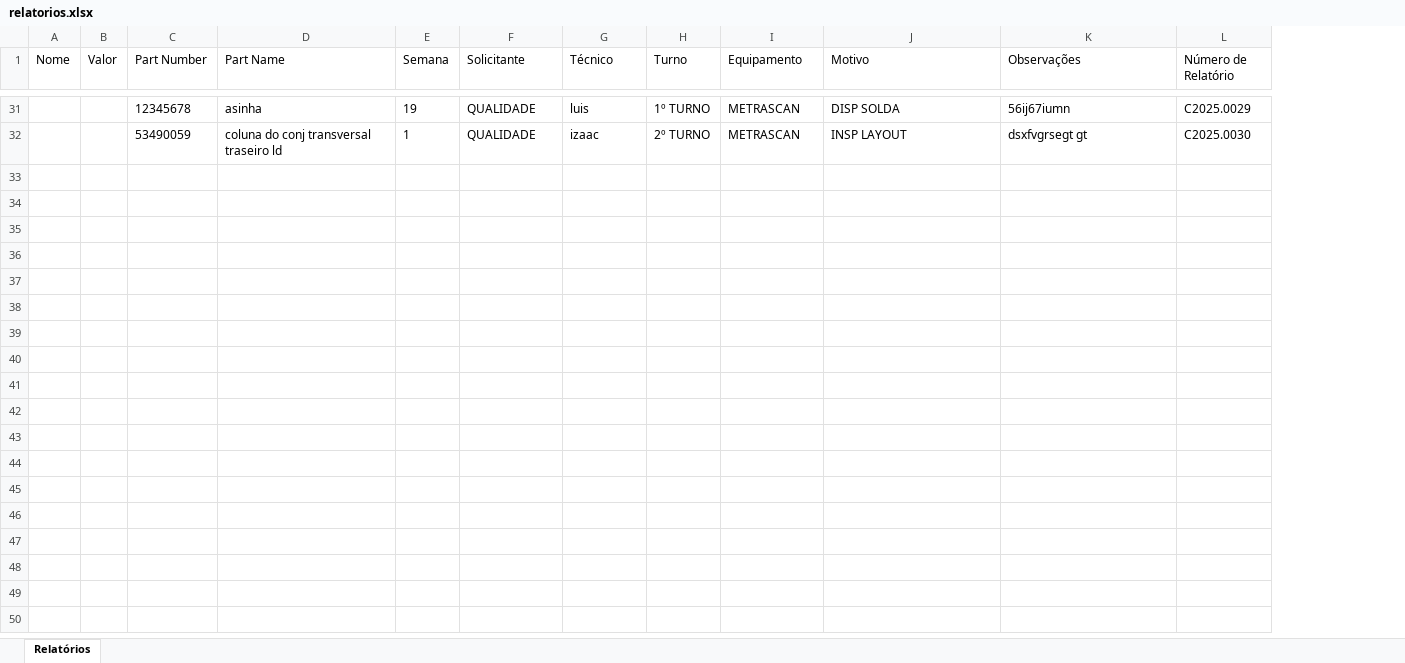
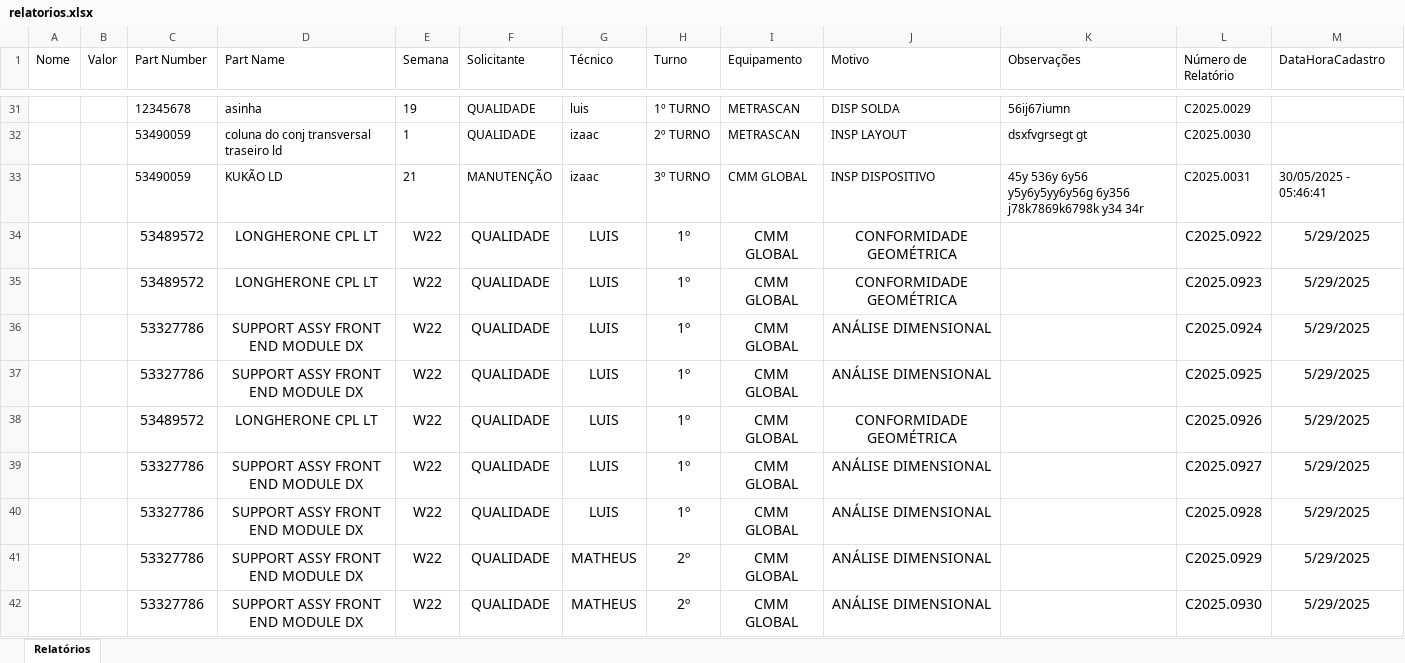
Before and after one commit to euluisdev/reports-save, an Excel workbook: data/relatorios.xlsx, sheet Relatórios, drawn as a sheet; only a part is shown, gaps mark what is left out; values as stored, in another font and other column widths than the file's, no borders; conditional formats not drawn; the diff covers the shown part only; the diff names each change by its address in the sheet, - before the commit and + after, or states it on an @@ line.

```diff
--- a/data/relatorios.xlsx (sheet Relatórios)
+++ b/data/relatorios.xlsx (sheet Relatórios)
+column M (DataHoraCadastro), empty
+row 33:  |  | 53490059 | KUKÃO LD | 21 | MANUTENÇÃO | izaac | 3º TURNO | CMM GLOBAL | INSP DISPOSITIVO | 45y 536y 6y56 y5y6y5yy6y56g 6y356 j78k7869k6798k y34 34r | C2025.0031 | 30/05/2025 - 05:46:41
+row 34:  |  | 53489572 | LONGHERONE CPL LT | W22 | QUALIDADE | LUIS | 1º | CMM GLOBAL | CONFORMIDADE GEOMÉTRICA |  | C2025.0922 | 5/29/2025
+row 35:  |  | 53489572 | LONGHERONE CPL LT | W22 | QUALIDADE | LUIS | 1º | CMM GLOBAL | CONFORMIDADE GEOMÉTRICA |  | C2025.0923 | 5/29/2025
+row 36:  |  | 53327786 | SUPPORT ASSY FRONT END MODULE DX | W22 | QUALIDADE | LUIS | 1º | CMM GLOBAL | ANÁLISE DIMENSIONAL |  | C2025.0924 | 5/29/2025
+row 37:  |  | 53327786 | SUPPORT ASSY FRONT END MODULE DX | W22 | QUALIDADE | LUIS | 1º | CMM GLOBAL | ANÁLISE DIMENSIONAL |  | C2025.0925 | 5/29/2025
+row 38:  |  | 53489572 | LONGHERONE CPL LT | W22 | QUALIDADE | LUIS | 1º | CMM GLOBAL | CONFORMIDADE GEOMÉTRICA |  | C2025.0926 | 5/29/2025
+row 39:  |  | 53327786 | SUPPORT ASSY FRONT END MODULE DX | W22 | QUALIDADE | LUIS | 1º | CMM GLOBAL | ANÁLISE DIMENSIONAL |  | C2025.0927 | 5/29/2025
+row 40:  |  | 53327786 | SUPPORT ASSY FRONT END MODULE DX | W22 | QUALIDADE | LUIS | 1º | CMM GLOBAL | ANÁLISE DIMENSIONAL |  | C2025.0928 | 5/29/2025
+row 41:  |  | 53327786 | SUPPORT ASSY FRONT END MODULE DX | W22 | QUALIDADE | MATHEUS | 2º | CMM GLOBAL | ANÁLISE DIMENSIONAL |  | C2025.0929 | 5/29/2025
+row 42:  |  | 53327786 | SUPPORT ASSY FRONT END MODULE DX | W22 | QUALIDADE | MATHEUS | 2º | CMM GLOBAL | ANÁLISE DIMENSIONAL |  | C2025.0930 | 5/29/2025
```
Also changed, not shown: 9 added rows elsewhere in this sheet, 1 other file.
